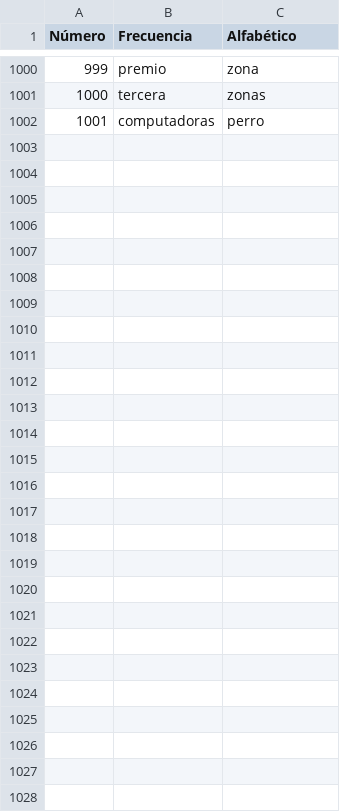
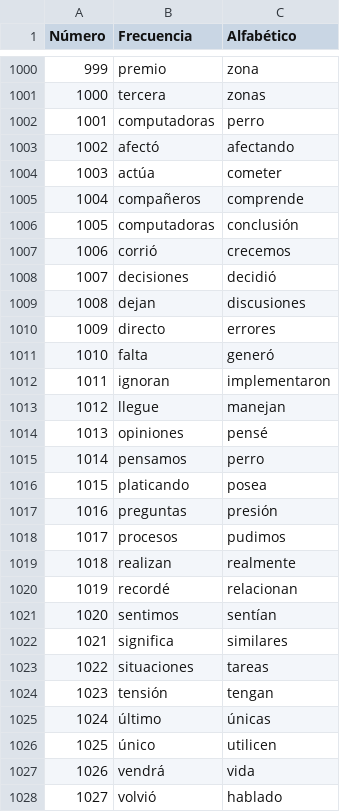
Before and after one commit to Kevinjr2912/analizador-lexico-para-palabras-validas-en-espanol, a CSV file: palabras_espanol.csv, drawn as a sheet; only a part is shown, gaps mark what is left out; the diff names each change by its address in the sheet, - before the commit and + after, or states it on an @@ line.

```diff
--- a/palabras_espanol.csv
+++ b/palabras_espanol.csv
+row 1003: 1002 | afectó | afectando
+row 1004: 1003 | actúa | cometer
+row 1005: 1004 | compañeros | comprende
+row 1006: 1005 | computadoras | conclusión
+row 1007: 1006 | corrió | crecemos
+row 1008: 1007 | decisiones | decidió
+row 1009: 1008 | dejan | discusiones
+row 1010: 1009 | directo | errores
+row 1011: 1010 | falta | generó
+row 1012: 1011 | ignoran | implementaron
+row 1013: 1012 | llegue | manejan
+row 1014: 1013 | opiniones | pensé
+row 1015: 1014 | pensamos | perro
+row 1016: 1015 | platicando | posea
+row 1017: 1016 | preguntas | presión
+row 1018: 1017 | procesos | pudimos
+row 1019: 1018 | realizan | realmente
+row 1020: 1019 | recordé | relacionan
+row 1021: 1020 | sentimos | sentían
+row 1022: 1021 | significa | similares
+row 1023: 1022 | situaciones | tareas
+row 1024: 1023 | tensión | tengan
+row 1025: 1024 | último | únicas
+row 1026: 1025 | único | utilicen
+row 1027: 1026 | vendrá | vida
+row 1028: 1027 | volvió | hablado
```
Also changed, not shown: 1 other file.
